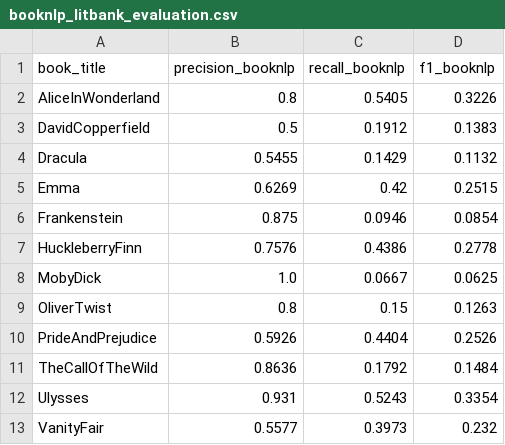
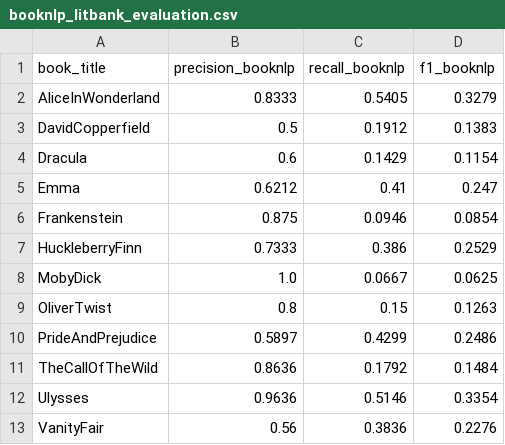
Before and after one commit to therosko/Thesis-NER-in-English-novels, a CSV file: results/overlap/booknlp_litbank_evaluation.csv, drawn as a sheet.

```diff
--- a/results/overlap/booknlp_litbank_evaluation.csv
+++ b/results/overlap/booknlp_litbank_evaluation.csv
@@ -1,13 +1,13 @@
 book_title, precision_booknlp, recall_booknlp, f1_booknlp
-AliceInWonderland,0.8,0.5405,0.3226
+AliceInWonderland,0.8333,0.5405,0.3279
 DavidCopperfield,0.5,0.1912,0.1383
-Dracula,0.5455,0.1429,0.1132
-Emma,0.6269,0.42,0.2515
+Dracula,0.6,0.1429,0.1154
+Emma,0.6212,0.41,0.247
 Frankenstein,0.875,0.0946,0.0854
-HuckleberryFinn,0.7576,0.4386,0.2778
+HuckleberryFinn,0.7333,0.386,0.2529
 MobyDick,1.0,0.0667,0.0625
 OliverTwist,0.8,0.15,0.1263
-PrideAndPrejudice,0.5926,0.4404,0.2526
+PrideAndPrejudice,0.5897,0.4299,0.2486
 TheCallOfTheWild,0.8636,0.1792,0.1484
-Ulysses,0.931,0.5243,0.3354
-VanityFair,0.5577,0.3973,0.232
+Ulysses,0.9636,0.5146,0.3354
+VanityFair,0.56,0.3836,0.2276
```
Also changed, not shown: results/litbank/booknlp_litbank_evaluation.csv, results/overlap/booknlp_dekkeretal_false_negative.csv, 4 other files.
